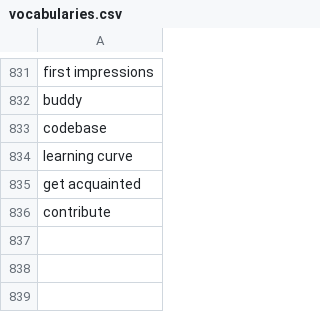
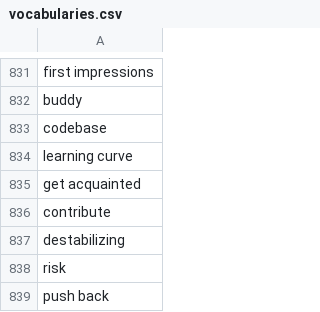
Before and after one commit to muhfaris/english-vocabulary, a CSV file: vocabularies.csv, drawn as a sheet; only a part is shown, gaps mark what is left out.

```diff
--- a/vocabularies.csv
+++ b/vocabularies.csv
@@ -836 +836,4 @@ get acquainted
 contribute
+destabilizing
+risk
+push back
```
Also changed, not shown: stories.csv, 2 other files.
